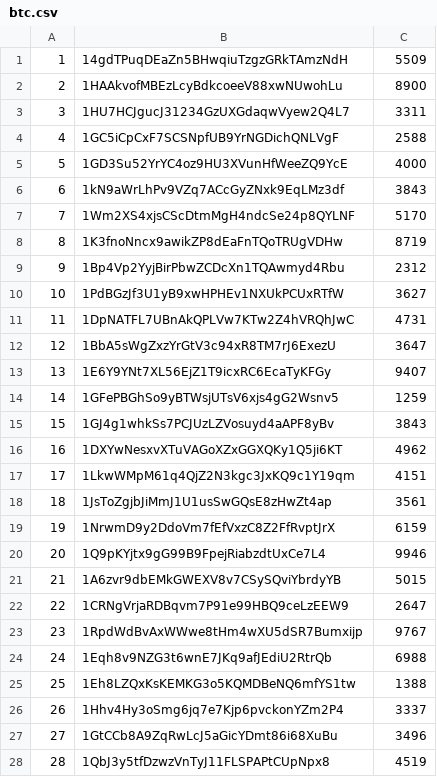
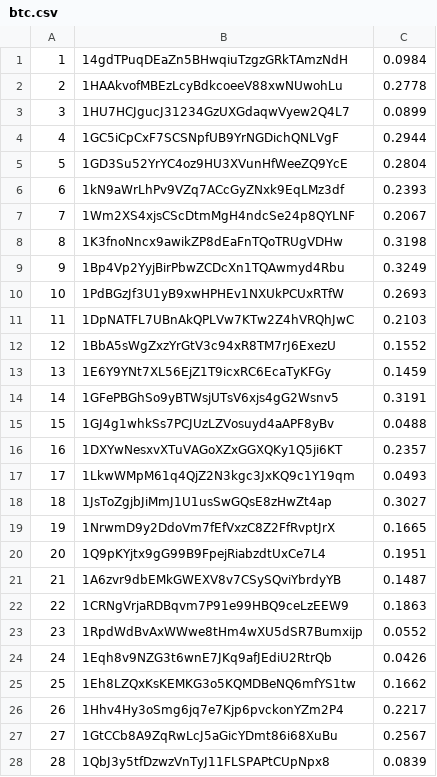
Before and after one commit to gamankostik/rbbit, a CSV file: resources/data/btc.csv, drawn as a sheet; only a part is shown; the diff covers the shown part only.

Commit message:
Update data

```diff
--- a/resources/data/btc.csv
+++ b/resources/data/btc.csv
@@ -1,28 +1,28 @@
-1,14gdTPuqDEaZn5BHwqiuTzgzGRkTAmzNdH,5509
-2,1HAAkvofMBEzLcyBdkcoeeV88xwNUwohLu,8900
-3,1HU7HCJgucJ31234GzUXGdaqwVyew2Q4L7,3311
-4,1GC5iCpCxF7SCSNpfUB9YrNGDichQNLVgF,2588
-5,1GD3Su52YrYC4oz9HU3XVunHfWeeZQ9YcE,4000
-6,1kN9aWrLhPv9VZq7ACcGyZNxk9EqLMz3df,3843
-7,1Wm2XS4xjsCScDtmMgH4ndcSe24p8QYLNF,5170
-8,1K3fnoNncx9awikZP8dEaFnTQoTRUgVDHw,8719
-9,1Bp4Vp2YyjBirPbwZCDcXn1TQAwmyd4Rbu,2312
-10,1PdBGzJf3U1yB9xwHPHEv1NXUkPCUxRTfW,3627
-11,1DpNATFL7UBnAkQPLVw7KTw2Z4hVRQhJwC,4731
-12,1BbA5sWgZxzYrGtV3c94xR8TM7rJ6ExezU,3647
-13,1E6Y9YNt7XL56EjZ1T9icxRC6EcaTyKFGy,9407
-14,1GFePBGhSo9yBTWsjUTsV6xjs4gG2Wsnv5,1259
-15,1GJ4g1whkSs7PCJUzLZVosuyd4aAPF8yBv,3843
-16,1DXYwNesxvXTuVAGoXZxGGXQKy1Q5ji6KT,4962
-17,1LkwWMpM61q4QjZ2N3kgc3JxKQ9c1Y19qm,4151
-18,1JsToZgjbJiMmJ1U1usSwGQsE8zHwZt4ap,3561
-19,1NrwmD9y2DdoVm7fEfVxzC8Z2FfRvptJrX,6159
-20,1Q9pKYjtx9gG99B9FpejRiabzdtUxCe7L4,9946
-21,1A6zvr9dbEMkGWEXV8v7CSySQviYbrdyYB,5015
-22,1CRNgVrjaRDBqvm7P91e99HBQ9ceLzEEW9,2647
-23,1RpdWdBvAxWWwe8tHm4wXU5dSR7Bumxijp,9767
-24,1Eqh8v9NZG3t6wnE7JKq9afJEdiU2RtrQb,6988
-25,1Eh8LZQxKsKEMKG3o5KQMDBeNQ6mfYS1tw,1388
-26,1Hhv4Hy3oSmg6jq7e7Kjp6pvckonYZm2P4,3337
-27,1GtCCb8A9ZqRwLcJ5aGicYDmt86i68XuBu,3496
-28,1QbJ3y5tfDzwzVnTyJ11FLSPAPtCUpNpx8,4519
+1,14gdTPuqDEaZn5BHwqiuTzgzGRkTAmzNdH,0.0984
+2,1HAAkvofMBEzLcyBdkcoeeV88xwNUwohLu,0.2778
+3,1HU7HCJgucJ31234GzUXGdaqwVyew2Q4L7,0.0899
+4,1GC5iCpCxF7SCSNpfUB9YrNGDichQNLVgF,0.2944
+5,1GD3Su52YrYC4oz9HU3XVunHfWeeZQ9YcE,0.2804
+6,1kN9aWrLhPv9VZq7ACcGyZNxk9EqLMz3df,0.2393
+7,1Wm2XS4xjsCScDtmMgH4ndcSe24p8QYLNF,0.2067
+8,1K3fnoNncx9awikZP8dEaFnTQoTRUgVDHw,0.3198
+9,1Bp4Vp2YyjBirPbwZCDcXn1TQAwmyd4Rbu,0.3249
+10,1PdBGzJf3U1yB9xwHPHEv1NXUkPCUxRTfW,0.2693
+11,1DpNATFL7UBnAkQPLVw7KTw2Z4hVRQhJwC,0.2103
+12,1BbA5sWgZxzYrGtV3c94xR8TM7rJ6ExezU,0.1552
+13,1E6Y9YNt7XL56EjZ1T9icxRC6EcaTyKFGy,0.1459
+14,1GFePBGhSo9yBTWsjUTsV6xjs4gG2Wsnv5,0.3191
+15,1GJ4g1whkSs7PCJUzLZVosuyd4aAPF8yBv,0.0488
+16,1DXYwNesxvXTuVAGoXZxGGXQKy1Q5ji6KT,0.2357
+17,1LkwWMpM61q4QjZ2N3kgc3JxKQ9c1Y19qm,0.0493
+18,1JsToZgjbJiMmJ1U1usSwGQsE8zHwZt4ap,0.3027
+19,1NrwmD9y2DdoVm7fEfVxzC8Z2FfRvptJrX,0.1665
+20,1Q9pKYjtx9gG99B9FpejRiabzdtUxCe7L4,0.1951
+21,1A6zvr9dbEMkGWEXV8v7CSySQviYbrdyYB,0.1487
+22,1CRNgVrjaRDBqvm7P91e99HBQ9ceLzEEW9,0.1863
+23,1RpdWdBvAxWWwe8tHm4wXU5dSR7Bumxijp,0.0552
+24,1Eqh8v9NZG3t6wnE7JKq9afJEdiU2RtrQb,0.0426
+25,1Eh8LZQxKsKEMKG3o5KQMDBeNQ6mfYS1tw,0.1662
+26,1Hhv4Hy3oSmg6jq7e7Kjp6pvckonYZm2P4,0.2217
+27,1GtCCb8A9ZqRwLcJ5aGicYDmt86i68XuBu,0.2567
+28,1QbJ3y5tfDzwzVnTyJ11FLSPAPtCUpNpx8,0.0839
```
Also changed, not shown: 72 edited cells elsewhere in this file, resources/data/eth.csv, resources/data/usdt.csv, 1 other file.
